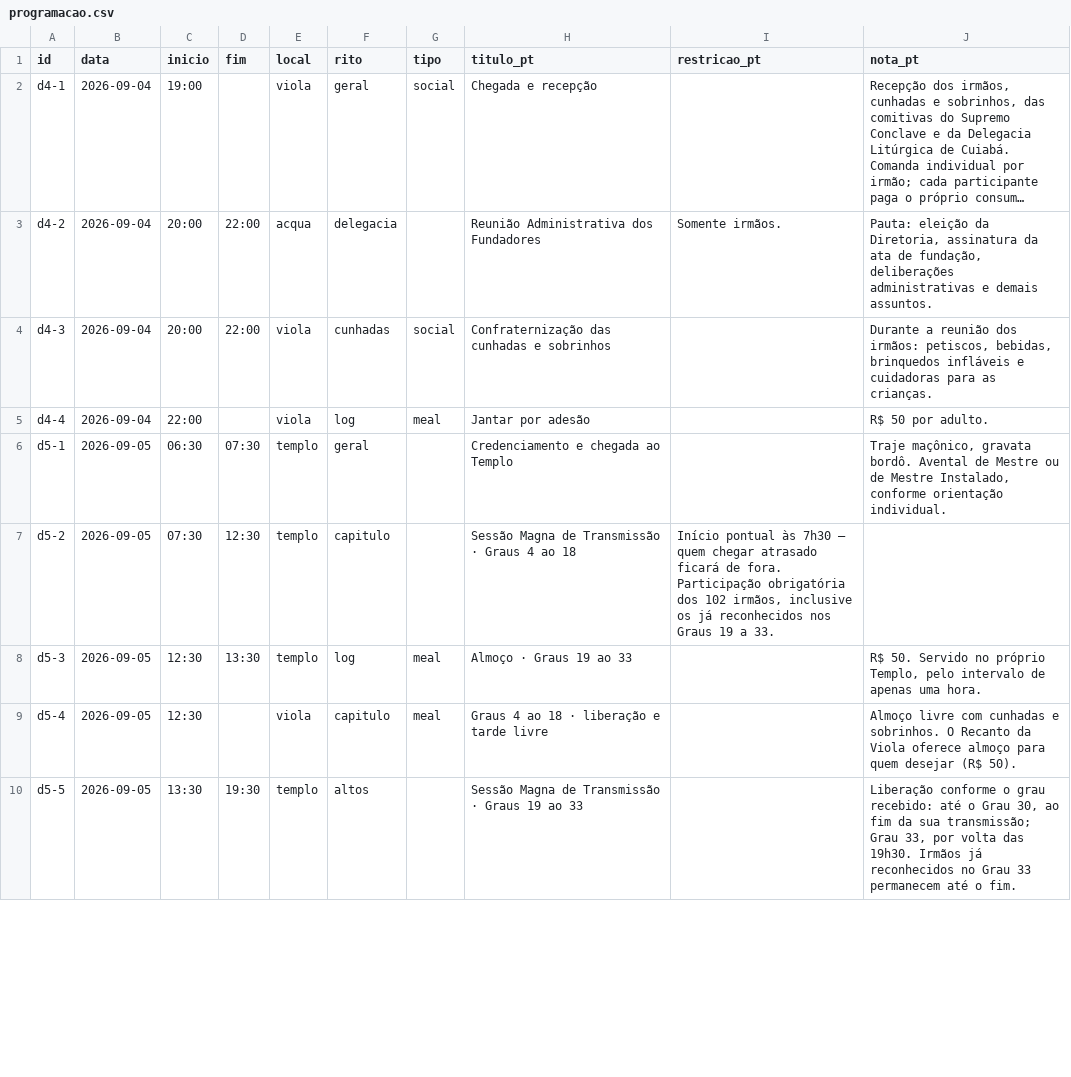
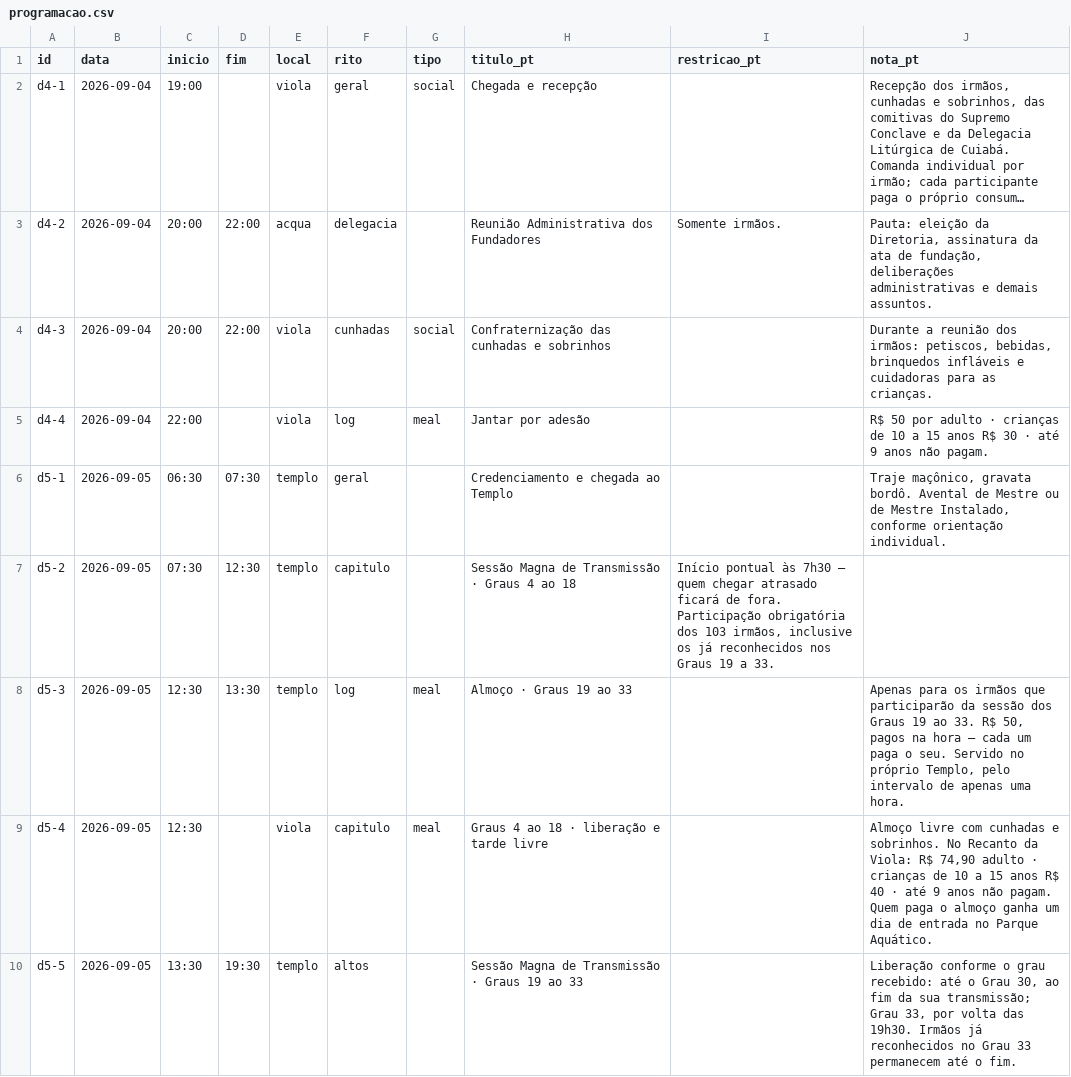
Before and after one commit to viaveritasvita/ritobr, a CSV file: planilha/programacao.csv, drawn as a sheet; only a part is shown; long unchanged cells end in …; the diff covers the shown part only.

```diff
--- a/planilha/programacao.csv
+++ b/planilha/programacao.csv
@@ -4,7 +4,7 @@
 "d4-3","2026-09-04","20:00","22:00","viola","cunhadas","social","Confraternização das cunhadas e sobrinhos","","Durante a reunião dos irmãos: petiscos, bebidas, brinquedos infláveis e cuidadoras para as crianças."
-"d4-4","2026-09-04","22:00","","viola","log","meal","Jantar por adesão","","R$ 50 por adulto."
+"d4-4","2026-09-04","22:00","","viola","log","meal","Jantar por adesão","","R$ 50 por adulto · crianças de 10 a 15 anos R$ 30 · até 9 anos não pagam."
 "d5-1","2026-09-05","06:30","07:30","templo","geral","","Credenciamento e chegada ao Templo","","Traje maçônico, gravata bordô. Avental de Mestre ou de Mestre Instalado, conforme orientação individual."
-"d5-2","2026-09-05","07:30","12:30","templo","capitulo","","Sessão Magna de Transmissão · Graus 4 ao 18","Início pontual às 7h30 — quem chegar atrasado ficará de fora. Participação obrigatória dos 102 irmãos, inclusive os já reconhecidos nos Graus 19 a 33.",""
-"d5-3","2026-09-05","12:30","13:30","templo","log","meal","Almoço · Graus 19 ao 33","","R$ 50. Servido no próprio Templo, pelo intervalo de apenas uma hora."
-"d5-4","2026-09-05","12:30","","viola","capitulo","meal","Graus 4 ao 18 · liberação e tarde livre","","Almoço livre com cunhadas e sobrinhos. O Recanto da Viola oferece almoço para quem desejar (R$ 50)."
+"d5-2","2026-09-05","07:30","12:30","templo","capitulo","","Sessão Magna de Transmissão · Graus 4 ao 18","Início pontual às 7h30 — quem chegar atrasado ficará de fora. Participação obrigatória dos 103 irmãos, inclusive os já reconhecidos nos Graus 19 a 33.",""
+"d5-3","2026-09-05","12:30","13:30","templo","log","meal","Almoço · Graus 19 ao 33","","Apenas para os irmãos que participarão da sessão dos Graus 19 ao 33. R$ 50, pagos na hora — cada um paga o seu. Servido no próprio Templo, pelo intervalo de apenas uma hora."
+"d5-4","2026-09-05","12:30","","viola","capitulo","meal","Graus 4 ao 18 · liberação e tarde livre","","Almoço livre com cunhadas e sobrinhos. No Recanto da Viola: R$ 74,90 adulto · crianças de 10 a 15 anos R$ 40 · até 9 anos não pagam. Quem paga o almoço ganha um dia de entrada no Parque Aquático."
 "d5-5","2026-09-05","13:30","19:30","templo","altos","","Sessão Magna de Transmissão · Graus 19 ao 33","","Liberação conforme o grau recebido: até o Grau 30, ao fim da sua transmissão; Grau 33, por volta das 19h30. Irmãos já reconhecidos no Grau 33 permanecem até o fim."
```
Also changed, not shown: 1 added row and 4 edited cells elsewhere in this file, 2 other files.
